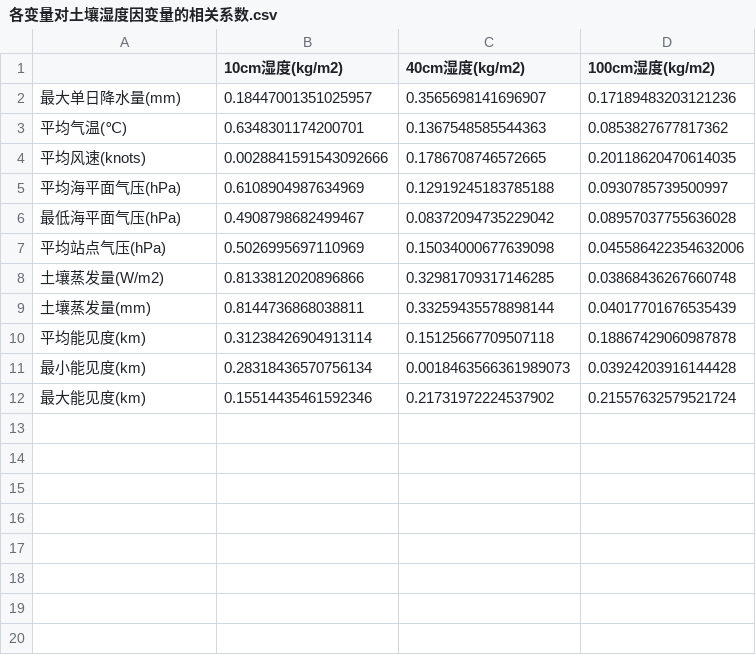
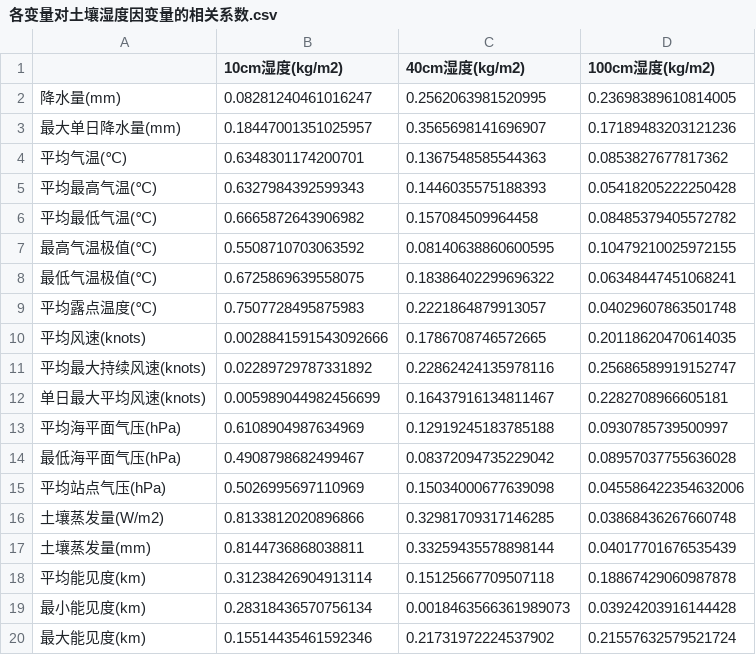
Before and after one commit to cgsdfc/huawei-cup19-problem-e, a CSV file: 各变量对土壤湿度因变量的相关系数.csv, drawn as a sheet.

```diff
--- a/各变量对土壤湿度因变量的相关系数.csv
+++ b/各变量对土壤湿度因变量的相关系数.csv
@@ -1,5 +1,13 @@
 ,10cm湿度(kg/m2),40cm湿度(kg/m2),100cm湿度(kg/m2)
+降水量(mm),0.08281240461016247,0.2562063981520995,0.23698389610814005
 最大单日降水量(mm),0.18447001351025957,0.3565698141696907,0.17189483203121236
 平均气温(℃),0.6348301174200701,0.1367548585544363,0.0853827677817362
+平均最高气温(℃),0.6327984392599343,0.1446035575188393,0.05418205222250428
+平均最低气温(℃),0.6665872643906982,0.157084509964458,0.08485379405572782
+最高气温极值(℃),0.5508710703063592,0.08140638860600595,0.10479210025972155
+最低气温极值(℃),0.6725869639558075,0.18386402299696322,0.06348447451068241
+平均露点温度(℃),0.7507728495875983,0.2221864879913057,0.04029607863501748
 平均风速(knots),0.0028841591543092666,0.1786708746572665,0.20118620470614035
+平均最大持续风速(knots),0.02289729787331892,0.22862424135978116,0.25686589919152747
+单日最大平均风速(knots),0.005989044982456699,0.16437916134811467,0.2282708966605181
 平均海平面气压(hPa),0.6108904987634969,0.12919245183785188,0.0930785739500997
```
Also changed, not shown: 问题2-自变量因变量表.csv, 5 other files.
